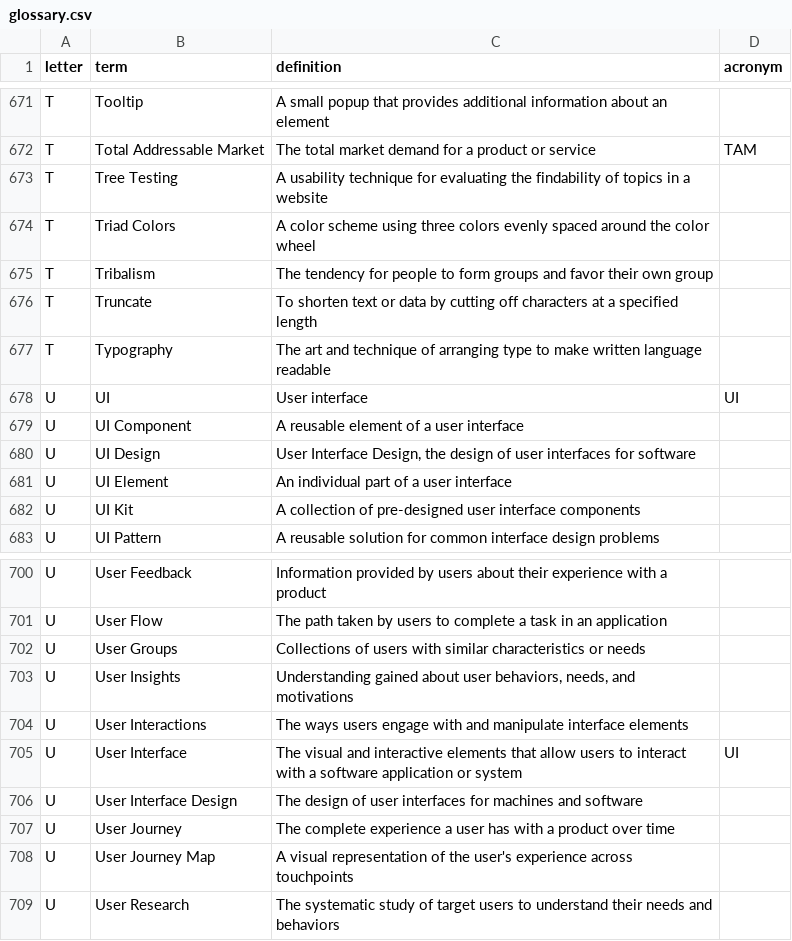
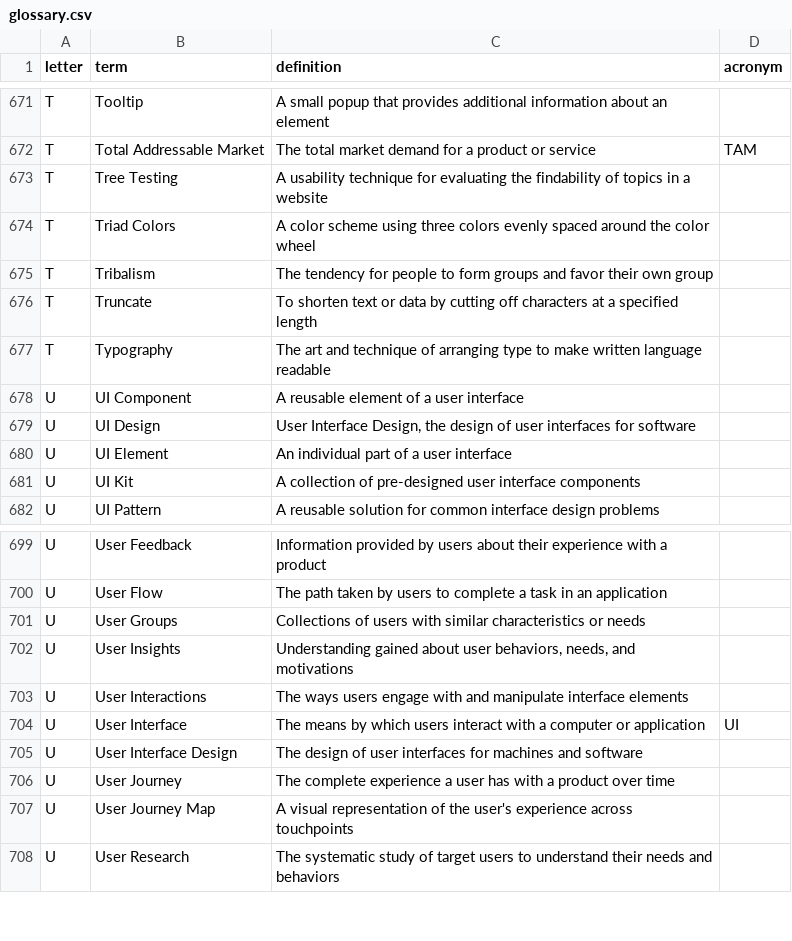
Before and after one commit to calee1/uxglossary, a CSV file: data/glossary.csv, drawn as a sheet; only a part is shown, gaps mark what is left out.

Commit message:
Update glossary: 757 terms

```diff
--- a/data/glossary.csv
+++ b/data/glossary.csv
@@ -677,3 +677,2 @@ T,Truncate,To shorten text or data by cutting off characters at a specified leng
 T,Typography,The art and technique of arranging type to make written language readable,
-U,UI,User interface,UI
 U,UI Component,A reusable element of a user interface,
@@ -704,3 +703,3 @@ U,User Insights,"Understanding gained about user behaviors, needs, and motivatio
 U,User Interactions,The ways users engage with and manipulate interface elements,
-U,User Interface,The visual and interactive elements that allow users to interact with a software application or system,UI
+U,User Interface,The means by which users interact with a computer or application,UI
 U,User Interface Design,The design of user interfaces for machines and software,
```
